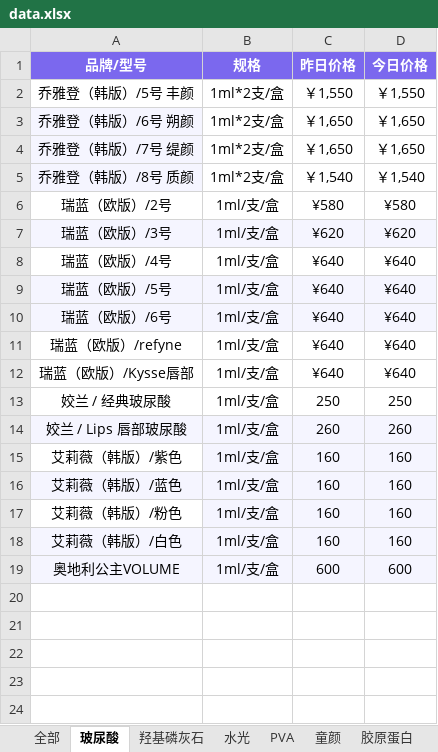
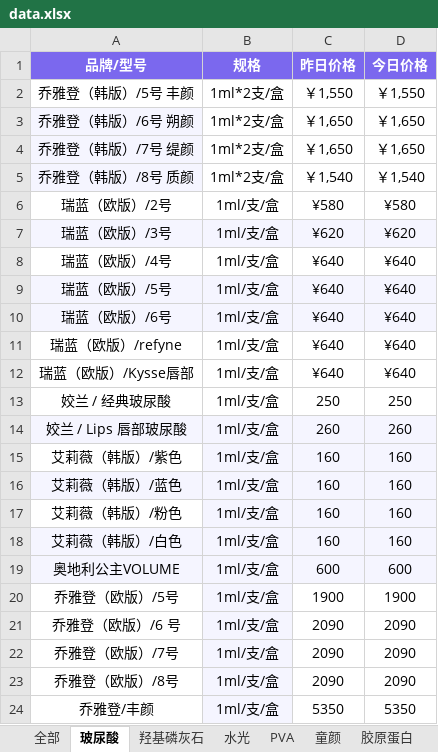
Before and after one commit to l1715993715/yuemei, an Excel workbook: data.xlsx, sheet 玻尿酸, drawn as a sheet; values as stored, in another font and other column widths than the file's, no borders; the diff names each change by its address in the sheet, - before the commit and + after, or states it on an @@ line.

Commit message:
Add files via upload

```diff
--- a/data.xlsx (sheet 玻尿酸)
+++ b/data.xlsx (sheet 玻尿酸)
+row 20: 乔雅登（欧版）/5号 | 1ml/支/盒 | 1900 | 1900
+row 21: 乔雅登（欧版）/6 号 | 1ml/支/盒 | 2090 | 2090
+row 22: 乔雅登（欧版）/7号 | 1ml/支/盒 | 2090 | 2090
+row 23: 乔雅登（欧版）/8号 | 1ml/支/盒 | 2090 | 2090
+row 24: 乔雅登/丰颜 | 1ml/支/盒 | 5350 | 5350
```
